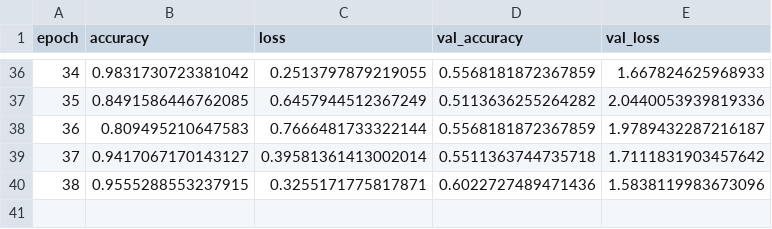
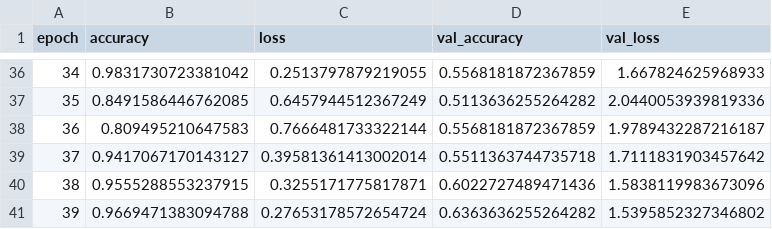
Before and after one commit to Czarithia/pinyin2, a CSV file: Pinyin-TutoriOwl/logs/conv2d_history.csv, drawn as a sheet; only a part is shown, gaps mark what is left out; the diff names each change by its address in the sheet, - before the commit and + after, or states it on an @@ line.

Commit message:
Update conv2d_history.csv

```diff
--- a/Pinyin-TutoriOwl/logs/conv2d_history.csv
+++ b/Pinyin-TutoriOwl/logs/conv2d_history.csv
+row 41: 39 | 0.9669471383094788 | 0.27653178572654724 | 0.6363636255264282 | 1.5395852327346802
```
